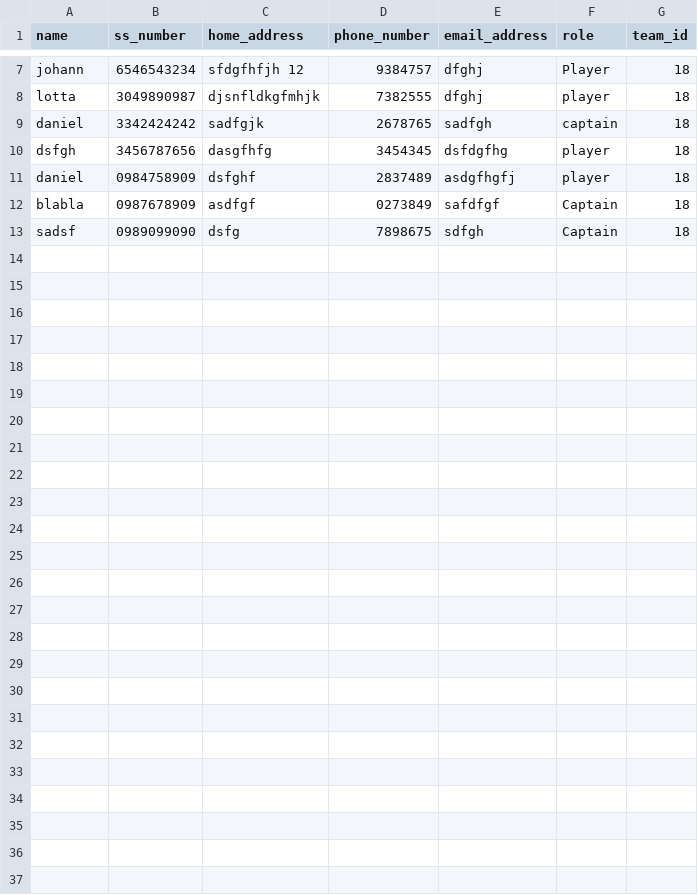
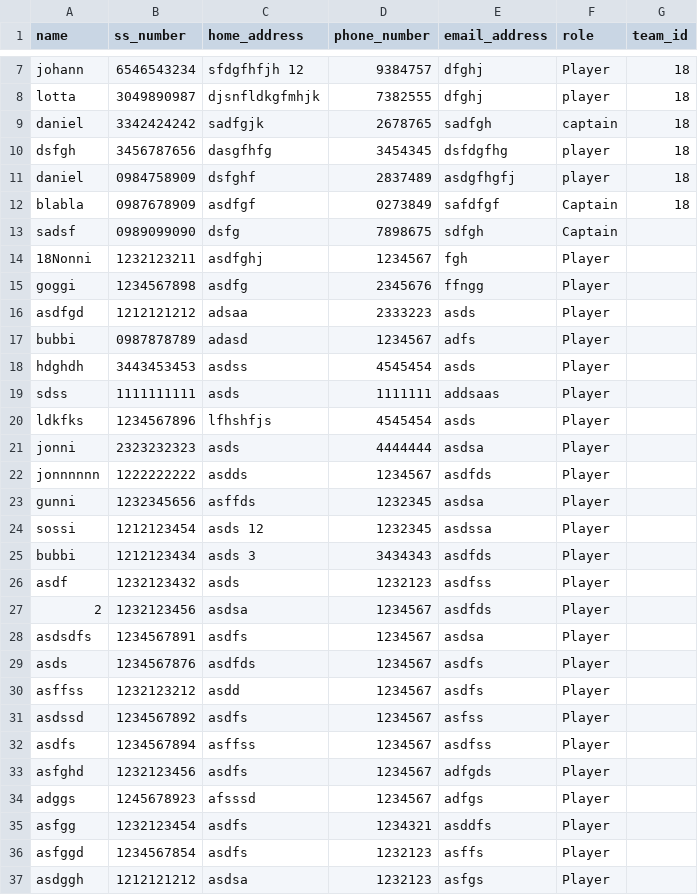
Before and after one commit to gudlaugvest/hopur-8, a CSV file: file/player.csv, drawn as a sheet; only a part is shown, gaps mark what is left out.

```diff
--- a/file/player.csv
+++ b/file/player.csv
@@ -12,2 +12,26 @@ daniel,0984758909,dsfghf,2837489,asdgfhgfj,player,18
 blabla,0987678909,asdfgf,0273849,safdfgf,Captain,18
-sadsf,0989099090,dsfg,7898675,sdfgh,Captain,18
+sadsf,0989099090,dsfg,7898675,sdfgh,Captain,
+18Nonni,1232123211,asdfghj,1234567,fgh,Player,
+goggi,1234567898,asdfg,2345676,ffngg,Player,
+asdfgd,1212121212,adsaa,2333223,asds,Player,
+bubbi,0987878789,adasd,1234567,adfs,Player,
+hdghdh,3443453453,asdss,4545454,asds,Player,
+sdss,1111111111,asds,1111111,addsaas,Player,
+ldkfks,1234567896,lfhshfjs,4545454,asds,Player,
+jonni,2323232323,asds,4444444,asdsa,Player,
+jonnnnnn,1222222222,asdds,1234567,asdfds,Player,
+gunni,1232345656,asffds,1232345,asdsa,Player,
+sossi,1212123454,asds 12,1232345,asdssa,Player,
+bubbi,1212123434,asds 3,3434343,asdfds,Player,
+asdf,1232123432,asds,1232123,asdfss,Player,
+2,1232123456,asdsa,1234567,asdfds,Player,
+asdsdfs,1234567891,asdfs,1234567,asdsa,Player,
+asds,1234567876,asdfds,1234567,asdfs,Player,
+asffss,1232123212,asdd,1234567,asdfs,Player,
+asdssd,1234567892,asdfs,1234567,asfss,Player,
+asdfs,1234567894,asffss,1234567,asdfss,Player,
+asfghd,1232123456,asdfs,1234567,adfgds,Player,
+adggs,1245678923,afsssd,1234567,adfgs,Player,
+asfgg,1232123454,asdfs,1234321,asddfs,Player,
+asfggd,1234567854,asdfs,1232123,asffs,Player,
+asdggh,1212121212,asdsa,1232123,asfgs,Player,
```
Also changed, not shown: file/clubs.csv, file/team.csv, 5 other files.
